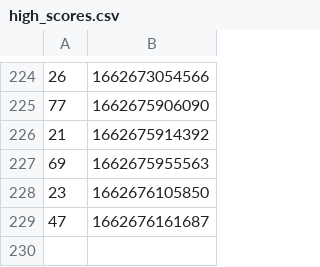
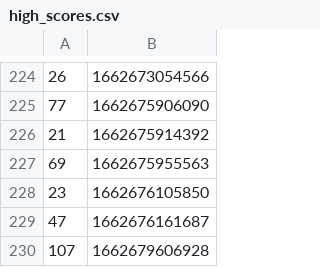
Before and after one commit to aaroncorona/GTA-Game, a CSV file: src/assets/scores/high_scores.csv, drawn as a sheet; only a part is shown, gaps mark what is left out.

```diff
--- a/src/assets/scores/high_scores.csv
+++ b/src/assets/scores/high_scores.csv
@@ -229 +229,2 @@
 47,1662676161687
+107,1662679606928
```
Also changed, not shown: 2 other files.
